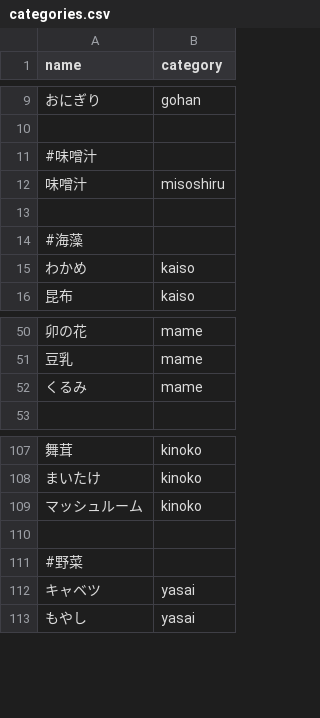
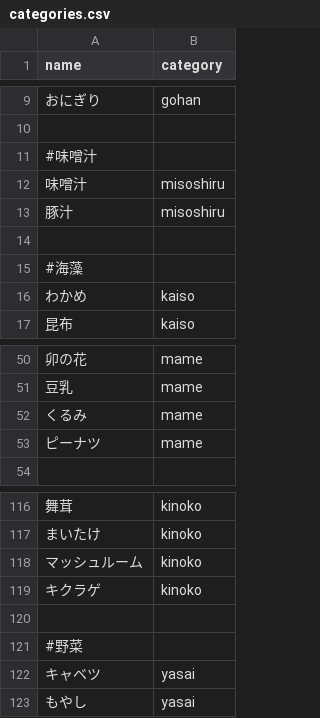
Before and after one commit to MasakoTsubaki/meal_log, a CSV file: categories.csv, drawn as a sheet; only a part is shown, gaps mark what is left out; the diff covers the shown part only; the diff names each change by its address in the sheet, - before the commit and + after, or states it on an @@ line.

```diff
--- a/categories.csv
+++ b/categories.csv
+row 13: 豚汁 | misoshiru
+row 53: ピーナツ | mame
+row 119: キクラゲ | kinoko
```
Also changed, not shown: 8 added rows, 1 removed row and 2 edited cells elsewhere in this file, 1 other file.
